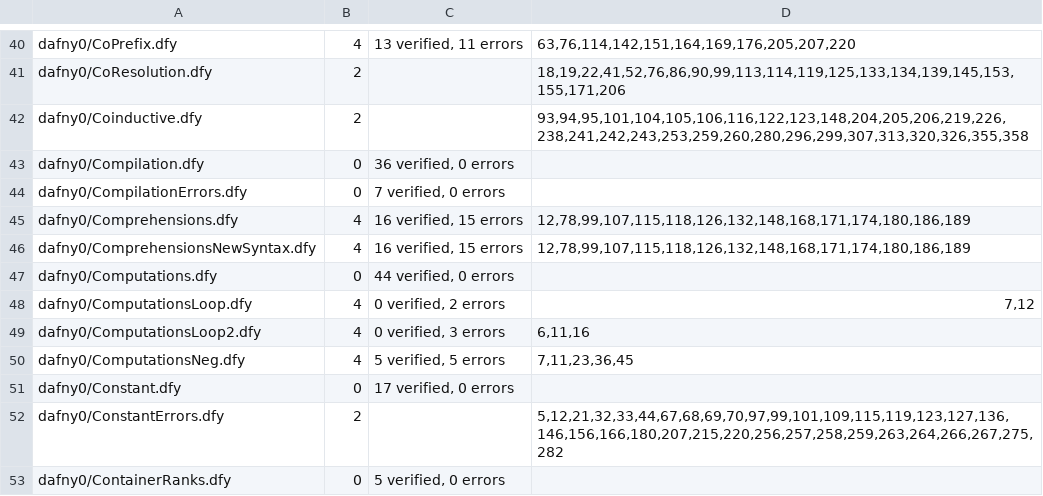
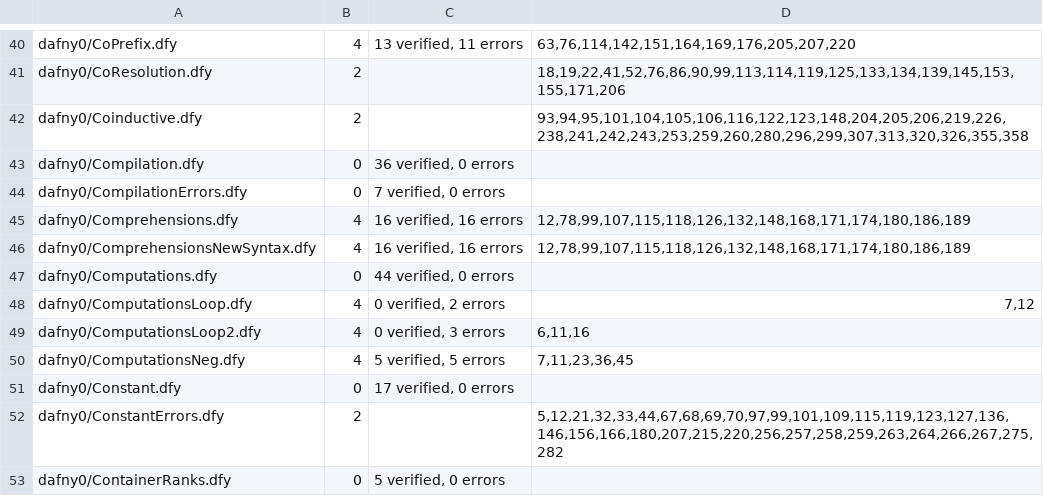
Before and after one commit to erniecohen/dafny, a TSV file: .github/review/expected-verdicts-additional-axioms.tsv, drawn as a sheet; only a part is shown, gaps mark what is left out.

```diff
--- a/.github/review/expected-verdicts-additional-axioms.tsv
+++ b/.github/review/expected-verdicts-additional-axioms.tsv
@@ -44,4 +44,4 @@ dafny0/Compilation.dfy	0	36 verified, 0 errors
 dafny0/CompilationErrors.dfy	0	7 verified, 0 errors	
-dafny0/Comprehensions.dfy	4	16 verified, 15 errors	12,78,99,107,115,118,126,132,148,168,171,174,180,186,189
-dafny0/ComprehensionsNewSyntax.dfy	4	16 verified, 15 errors	12,78,99,107,115,118,126,132,148,168,171,174,180,186,189
+dafny0/Comprehensions.dfy	4	16 verified, 16 errors	12,78,99,107,115,118,126,132,148,168,171,174,180,186,189
+dafny0/ComprehensionsNewSyntax.dfy	4	16 verified, 16 errors	12,78,99,107,115,118,126,132,148,168,171,174,180,186,189
 dafny0/Computations.dfy	0	44 verified, 0 errors	
```
